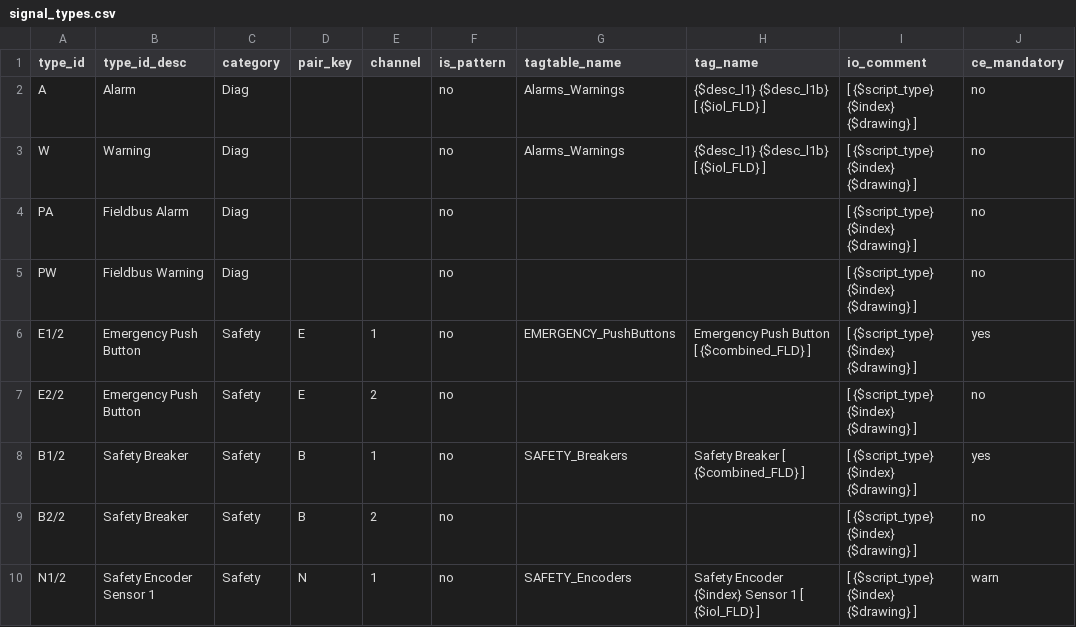
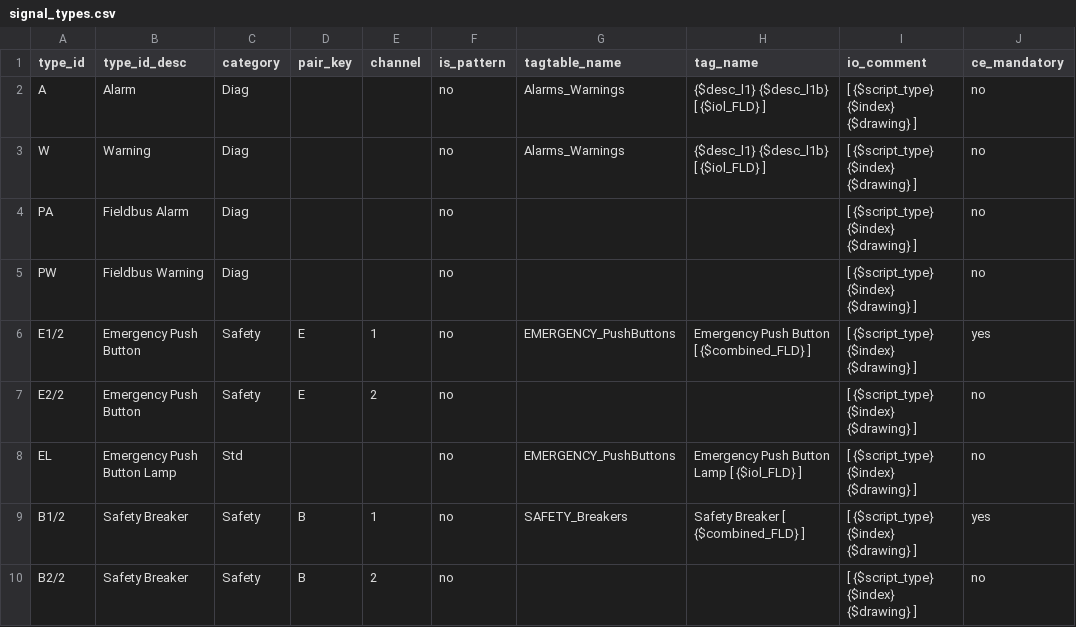
Before and after one commit to thebdr/Openn2, a CSV file: Pipeline4App/config_project/input_docs/signal_types.csv, drawn as a sheet; only a part is shown; the shorter side is filled out with more unchanged rows; the diff names each change by its address in the sheet, - before the commit and + after, or states it on an @@ line.

```diff
--- a/Pipeline4App/config_project/input_docs/signal_types.csv
+++ b/Pipeline4App/config_project/input_docs/signal_types.csv
+row 8: EL | Emergency Push Button Lamp | Std |  |  | no | EMERGENCY_PushButtons | Emergency Push Button Lamp [ {$iol_FLD} ] | [ {$script_type} {$index} {$drawing} ] | no
```
Also changed, not shown: 19 other files.
